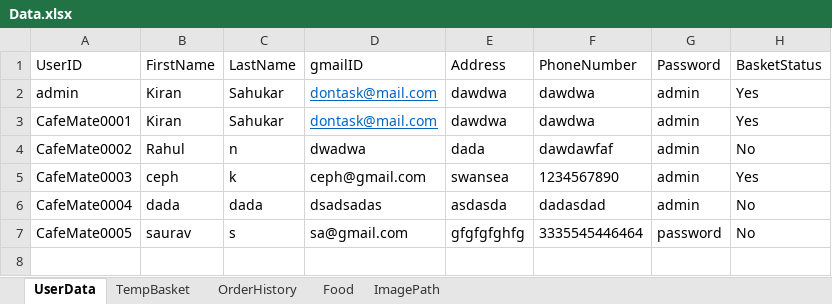
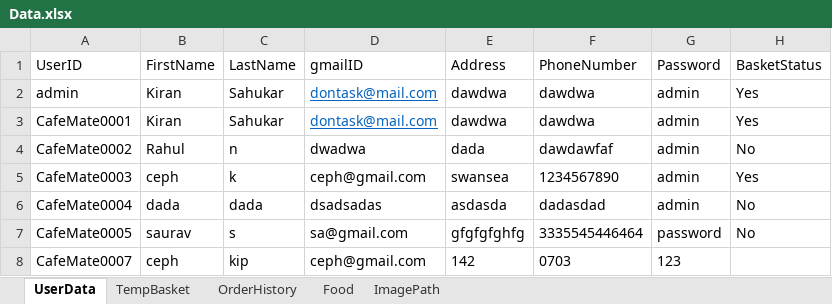
Before and after one commit to cephard/Video, an Excel workbook: cafe94/src/main/java/data/Data.xlsx, sheet UserData, drawn as a sheet; values as stored, in another font and other column widths than the file's, no borders; the diff names each change by its address in the sheet, - before the commit and + after, or states it on an @@ line.

```diff
--- a/cafe94/src/main/java/data/Data.xlsx (sheet UserData)
+++ b/cafe94/src/main/java/data/Data.xlsx (sheet UserData)
+row 8: CafeMate0007 | ceph | kip | ceph@gmail.com | 142 | 0703 | 123
```
Also changed, not shown: sheet OrderHistory, 43 other files.
